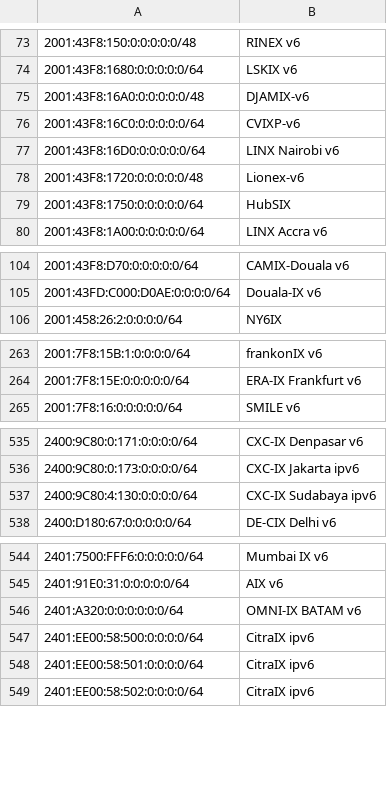
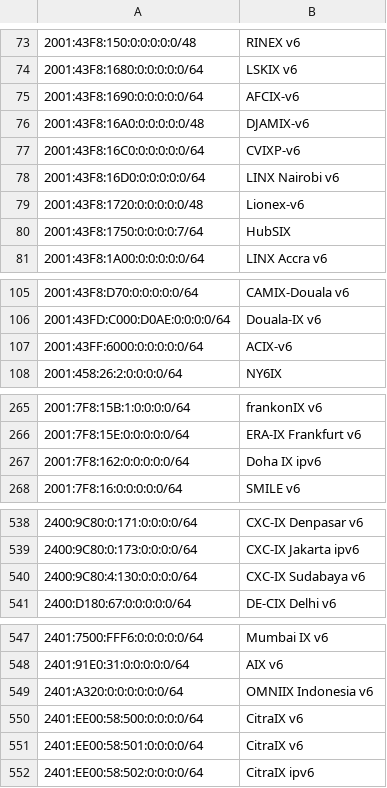
Before and after one commit to haensen/ix-networks, a CSV file: ix_ip6.csv, drawn as a sheet; only a part is shown, gaps mark what is left out; addresses are those after the commit; the diff covers the shown part only; the diff names each change by its address in the sheet, - before the commit and + after, or states it on an @@ line.

```diff
--- a/ix_ip6.csv
+++ b/ix_ip6.csv
+row 75: 2001:43F8:1690:0:0:0:0:0/64 | AFCIX-v6
-A80: 2001:43F8:1750:0:0:0:0:0/64
+A80: 2001:43F8:1750:0:0:0:0:7/64
+row 107: 2001:43FF:6000:0:0:0:0:0/64 | ACIX-v6
+row 267: 2001:7F8:162:0:0:0:0:0/64 | Doha IX ipv6
-B540: CXC-IX Sudabaya ipv6
+B540: CXC-IX Sudabaya v6
-B549: OMNI-IX BATAM v6
+B549: OMNIIX Indonesia v6
-B550:B551: CitraIX ipv6
+B550:B551: CitraIX v6
```
Also changed, not shown: 1 edited cell elsewhere in this file, ix_ip4.csv.
